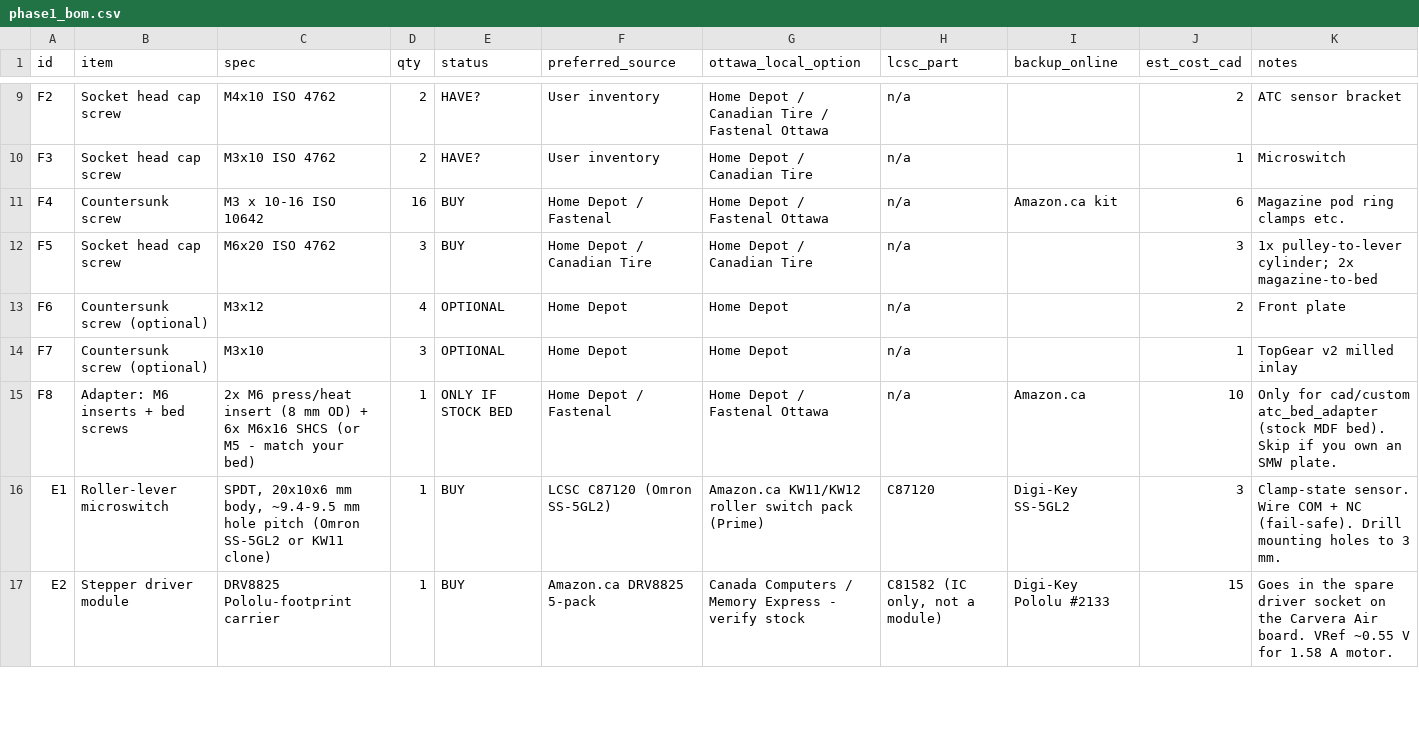
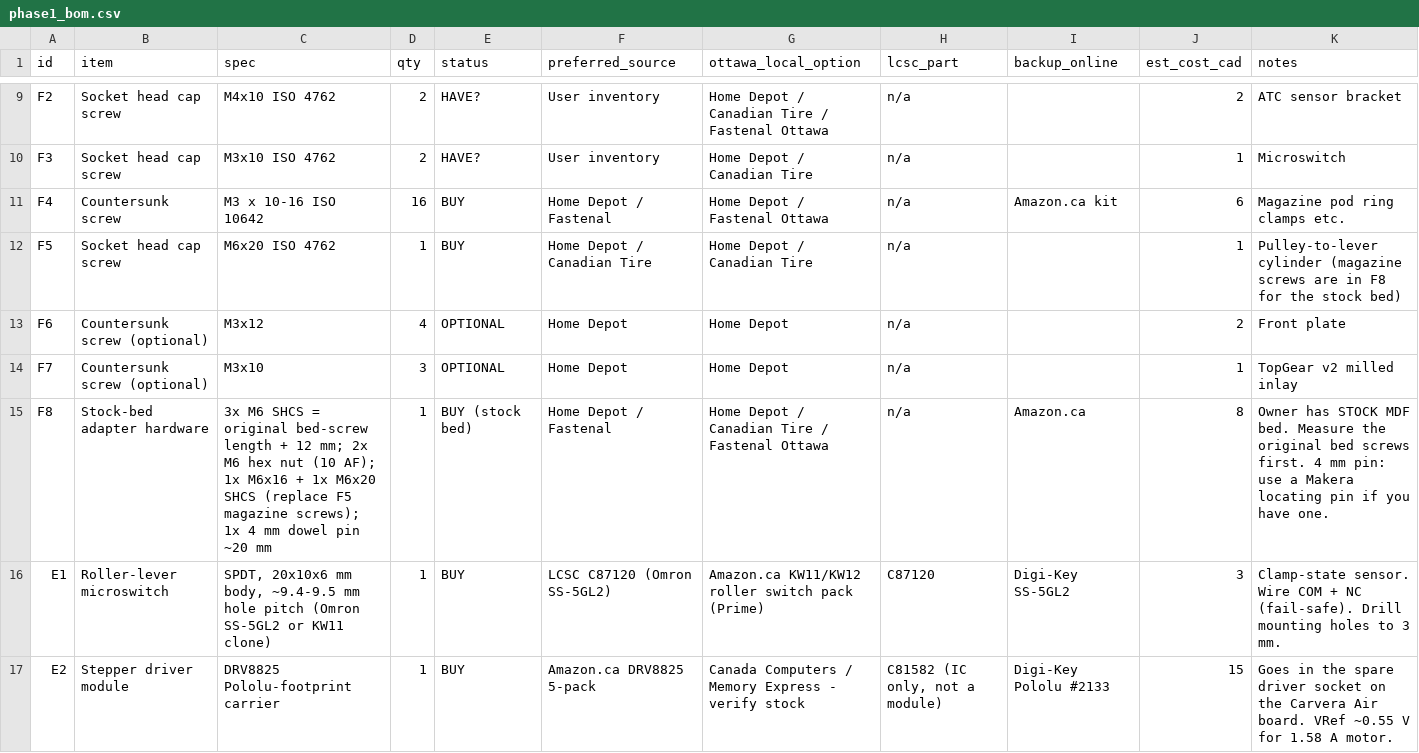
Before and after one commit to raybello/carvera-air-atc, a CSV file: bom/phase1_bom.csv, drawn as a sheet; only a part is shown, gaps mark what is left out.

Commit message:
Stock MDF bed adapter: clamp through bed screws, bed layout drawing, docs

```diff
--- a/bom/phase1_bom.csv
+++ b/bom/phase1_bom.csv
@@ -11,6 +11,6 @@ F3,Socket head cap screw,M3x10 ISO 4762,2,HAVE?,User inventory,Home Depot / Cana
 F4,Countersunk screw,M3 x 10-16 ISO 10642,16,BUY,Home Depot / Fastenal,Home Depot / Fastenal Ottawa,n/a,Amazon.ca kit,6,Magazine pod ring clamps etc.
-F5,Socket head cap screw,M6x20 ISO 4762,3,BUY,Home Depot / Canadian Tire,Home Depot / Canadian Tire,n/a,,3,1x pulley-to-lever cylinder; 2x magazine-to-bed
+F5,Socket head cap screw,M6x20 ISO 4762,1,BUY,Home Depot / Canadian Tire,Home Depot / Canadian Tire,n/a,,1,Pulley-to-lever cylinder (magazine screws are in F8 for the stock bed)
 F6,Countersunk screw (optional),M3x12,4,OPTIONAL,Home Depot,Home Depot,n/a,,2,Front plate
 F7,Countersunk screw (optional),M3x10,3,OPTIONAL,Home Depot,Home Depot,n/a,,1,TopGear v2 milled inlay
-F8,Adapter: M6 inserts + bed screws,"2x M6 press/heat insert (8 mm OD) + 6x M6x16 SHCS (or M5 - match your bed)",1,ONLY IF STOCK BED,Home Depot / Fastenal,Home Depot / Fastenal Ottawa,n/a,Amazon.ca,10,Only for cad/custom atc_bed_adapter (stock MDF bed). Skip if you own an SMW plate.
+F8,Stock-bed adapter hardware,"3x M6 SHCS = original bed-screw length + 12 mm; 2x M6 hex nut (10 AF); 1x M6x16 + 1x M6x20 SHCS (replace F5 magazine screws); 1x 4 mm dowel pin ~20 mm",1,BUY (stock bed),Home Depot / Fastenal,Home Depot / Canadian Tire / Fastenal Ottawa,n/a,Amazon.ca,8,Owner has STOCK MDF bed. Measure the original bed screws first. 4 mm pin: use a Makera locating pin if you have one.
 E1,Roller-lever microswitch,"SPDT, 20x10x6 mm body, ~9.4-9.5 mm hole pitch (Omron SS-5GL2 or KW11 clone)",1,BUY,LCSC C87120 (Omron SS-5GL2),Amazon.ca KW11/KW12 roller switch pack (Prime),C87120,Digi-Key SS-5GL2,3,Clamp-state sensor. Wire COM + NC (fail-safe). Drill mounting holes to 3 mm.
```
Also changed, not shown: 18 other files.
